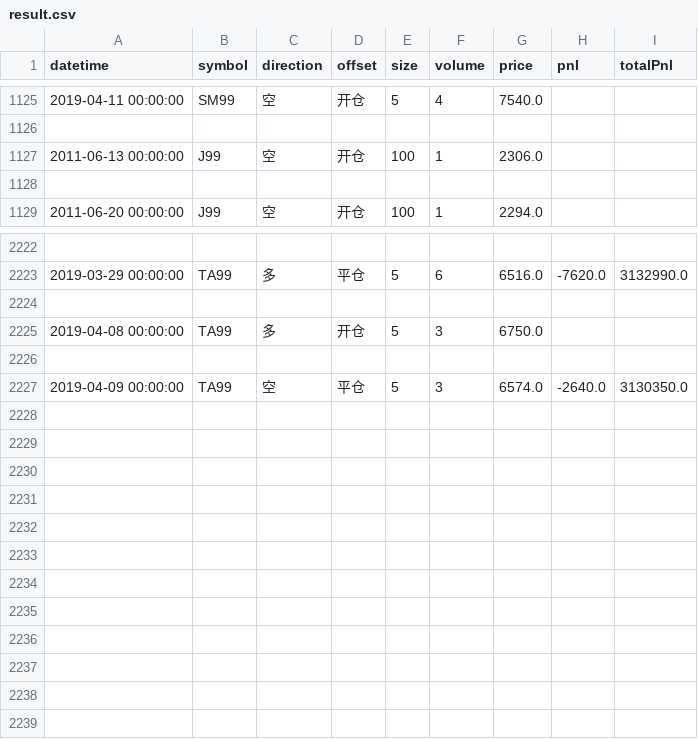
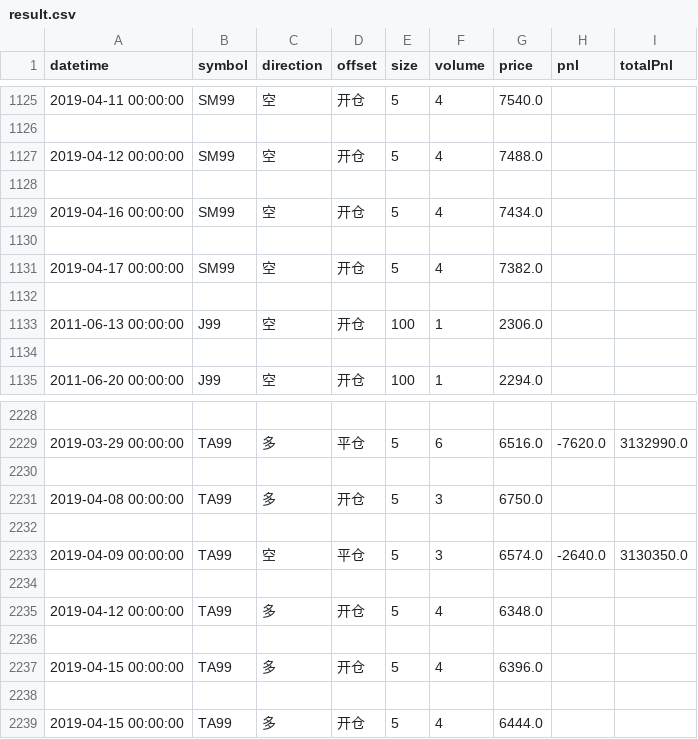
Before and after one commit to lo-e/vnpy, a CSV file: examples/TurtleStrategy/result.csv, drawn as a sheet; only a part is shown, gaps mark what is left out; the diff names each change by its address in the sheet, - before the commit and + after, or states it on an @@ line.

```diff
--- a/examples/TurtleStrategy/result.csv
+++ b/examples/TurtleStrategy/result.csv
+row 1127: 2019-04-12 00:00:00 | SM99 | 空 | 开仓 | 5 | 4 | 7488.0
+row 1128: (empty)
+row 1129: 2019-04-16 00:00:00 | SM99 | 空 | 开仓 | 5 | 4 | 7434.0
+row 1130: (empty)
+row 1131: 2019-04-17 00:00:00 | SM99 | 空 | 开仓 | 5 | 4 | 7382.0
+row 1132: (empty)
+row 2234: (empty)
+row 2235: 2019-04-12 00:00:00 | TA99 | 多 | 开仓 | 5 | 4 | 6348.0
+row 2236: (empty)
+row 2237: 2019-04-15 00:00:00 | TA99 | 多 | 开仓 | 5 | 4 | 6396.0
+row 2238: (empty)
+row 2239: 2019-04-15 00:00:00 | TA99 | 多 | 开仓 | 5 | 4 | 6444.0
```
Also changed, not shown: 5 other files.
